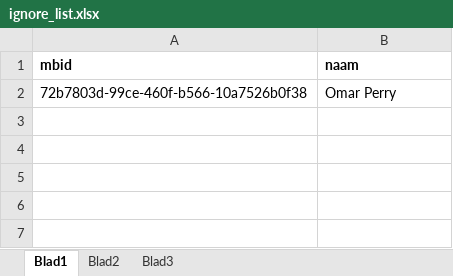
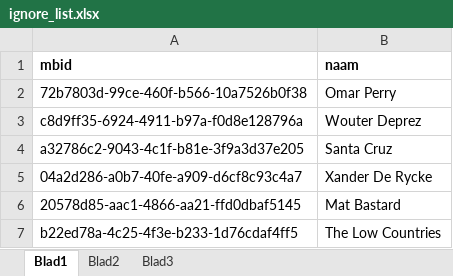
Before and after one commit to Kunstenpunt/buitenlandse_concerten_grabber, an Excel workbook: resources/ignore_list.xlsx, sheet Blad1, drawn as a sheet; values as stored, in another font and other column widths than the file's, no borders; the diff names each change by its address in the sheet, - before the commit and + after, or states it on an @@ line.

```diff
--- a/resources/ignore_list.xlsx (sheet Blad1)
+++ b/resources/ignore_list.xlsx (sheet Blad1)
+row 3: c8d9ff35-6924-4911-b97a-f0d8e128796a | Wouter Deprez
+row 4: a32786c2-9043-4c1f-b81e-3f9a3d37e205 | Santa Cruz
+row 5: 04a2d286-a0b7-40fe-a909-d6cf8c93c4a7 | Xander De Rycke
+row 6: 20578d85-aac1-4866-aa21-ffd0dbaf5145 | Mat Bastard
+row 7: b22ed78a-4c25-4f3e-b233-1d76cdaf4ff5 | The Low Countries
```
Also changed, not shown: resources/belgian_mscbrnz_artists.xlsx, resources/city_cleaning.xlsx, 1 other file.
